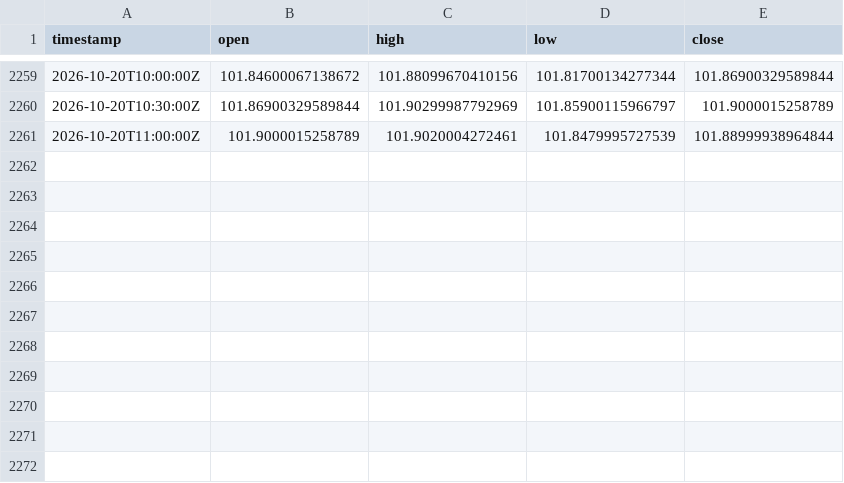
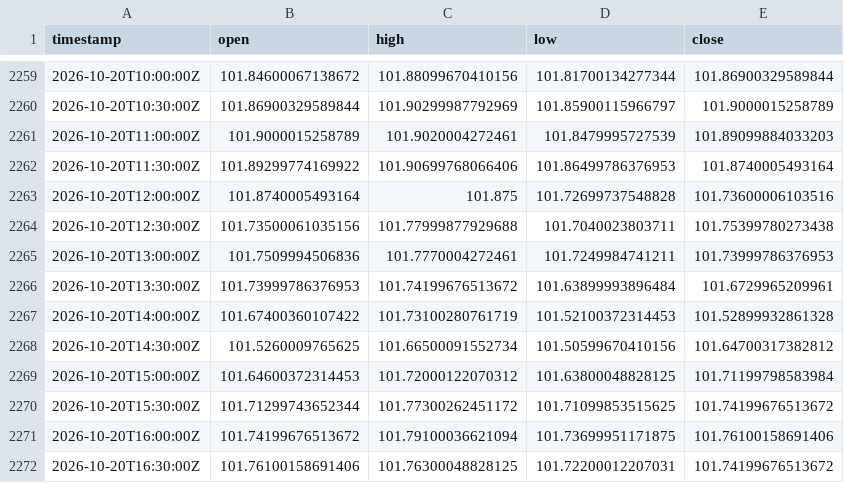
Before and after one commit to robelabraham1219-cmyk/institutional-trading-dashboard, a CSV file: data/DX-Y.NYB_30m.csv, drawn as a sheet; only a part is shown, gaps mark what is left out.

```diff
--- a/data/DX-Y.NYB_30m.csv
+++ b/data/DX-Y.NYB_30m.csv
@@ -2260,2 +2260,13 @@ timestamp,open,high,low,close
 2026-10-20T10:30:00Z,101.86900329589844,101.90299987792969,101.85900115966797,101.9000015258789
-2026-10-20T11:00:00Z,101.9000015258789,101.9020004272461,101.8479995727539,101.88999938964844
+2026-10-20T11:00:00Z,101.9000015258789,101.9020004272461,101.8479995727539,101.89099884033203
+2026-10-20T11:30:00Z,101.89299774169922,101.90699768066406,101.86499786376953,101.8740005493164
+2026-10-20T12:00:00Z,101.8740005493164,101.875,101.72699737548828,101.73600006103516
+2026-10-20T12:30:00Z,101.73500061035156,101.77999877929688,101.7040023803711,101.75399780273438
+2026-10-20T13:00:00Z,101.7509994506836,101.7770004272461,101.7249984741211,101.73999786376953
+2026-10-20T13:30:00Z,101.73999786376953,101.74199676513672,101.63899993896484,101.6729965209961
+2026-10-20T14:00:00Z,101.67400360107422,101.73100280761719,101.52100372314453,101.52899932861328
+2026-10-20T14:30:00Z,101.5260009765625,101.66500091552734,101.50599670410156,101.64700317382812
+2026-10-20T15:00:00Z,101.64600372314453,101.72000122070312,101.63800048828125,101.71199798583984
+2026-10-20T15:30:00Z,101.71299743652344,101.77300262451172,101.71099853515625,101.74199676513672
+2026-10-20T16:00:00Z,101.74199676513672,101.79100036621094,101.73699951171875,101.76100158691406
+2026-10-20T16:30:00Z,101.76100158691406,101.76300048828125,101.72200012207031,101.74199676513672
```
Also changed, not shown: data/EURUSD=X_30m.csv, data/GBPUSD=X_30m.csv, 11 other files.
